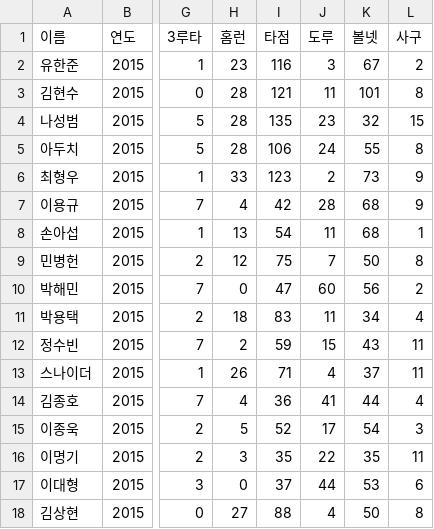
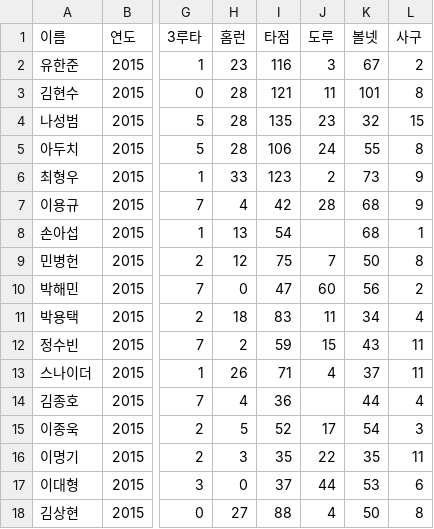
Before and after one commit to encore-SKN11/EDA-1Team, a CSV file: data/2015.csv, drawn as a sheet; only a part is shown, gaps mark what is left out; the diff names each change by its address in the sheet, - before the commit and + after, or states it on an @@ line.

```diff
--- a/data/2015.csv
+++ b/data/2015.csv
-J8 (도루): 11
+J8 (도루): (empty)
-J14 (도루): 41
+J14 (도루): (empty)
```
Also changed, not shown: data/2004.csv, data/2009.csv, 22 other files.
